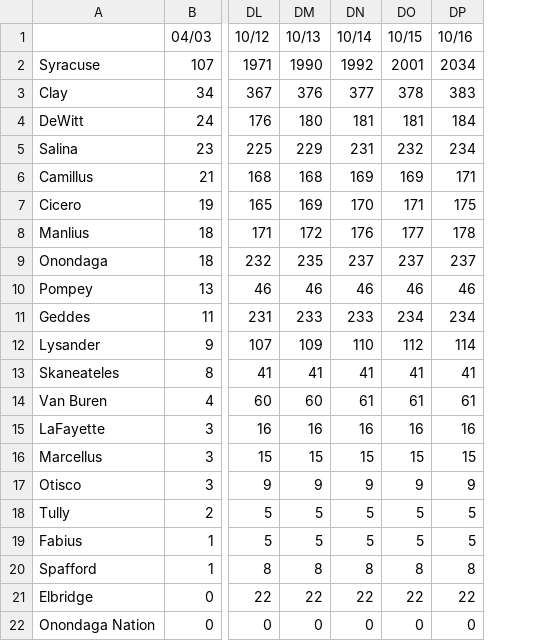
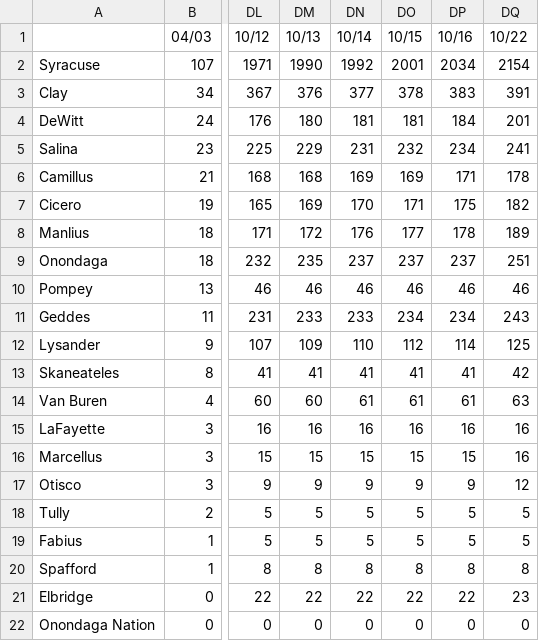
Before and after one commit to mjpmorse/covid19_onondaga_ny, a CSV file: onondaga_time_series.csv, drawn as a sheet; only a part is shown, gaps mark what is left out; the diff names each change by its address in the sheet, - before the commit and + after, or states it on an @@ line.

Commit message:
time series updated 2020-10-22 18:10:22 from seandar

```diff
--- a/onondaga_time_series.csv
+++ b/onondaga_time_series.csv
+column DQ (10/22), rows 2-22: 2154 | 391 | 201 | 241 | 178 | 182 | 189 | 251 | 46 | 243 | 125 | 42 | 63 | 16 | 16 | 12 | 5 | 5 | 8 | 23 | 0
```
